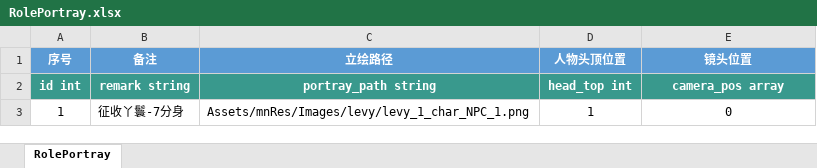
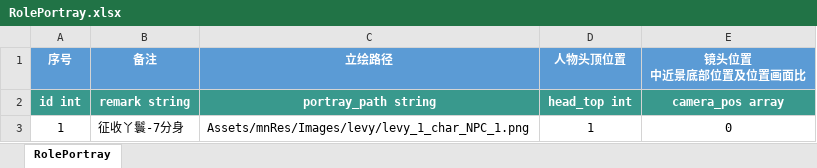
Before and after one commit to persiewoo/mnData, an Excel workbook: client/RolePortray.xlsx, sheet RolePortray, drawn as a sheet; only a part is shown; values as stored, in another font and other column widths than the file's, no borders; ↵ is a line break in a cell; the diff names each change by its address in the sheet, - before the commit and + after, or states it on an @@ line.

Commit message:
增加备注说明

```diff
--- a/client/RolePortray.xlsx (sheet RolePortray)
+++ b/client/RolePortray.xlsx (sheet RolePortray)
-E1: 镜头位置
+E1: 镜头位置 ↵ 中近景底部位置及位置画面比
```
